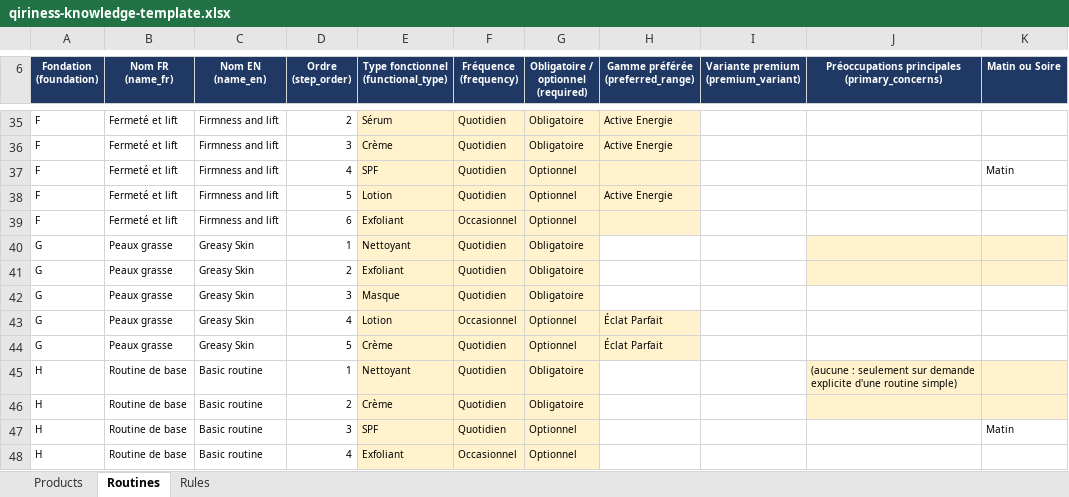
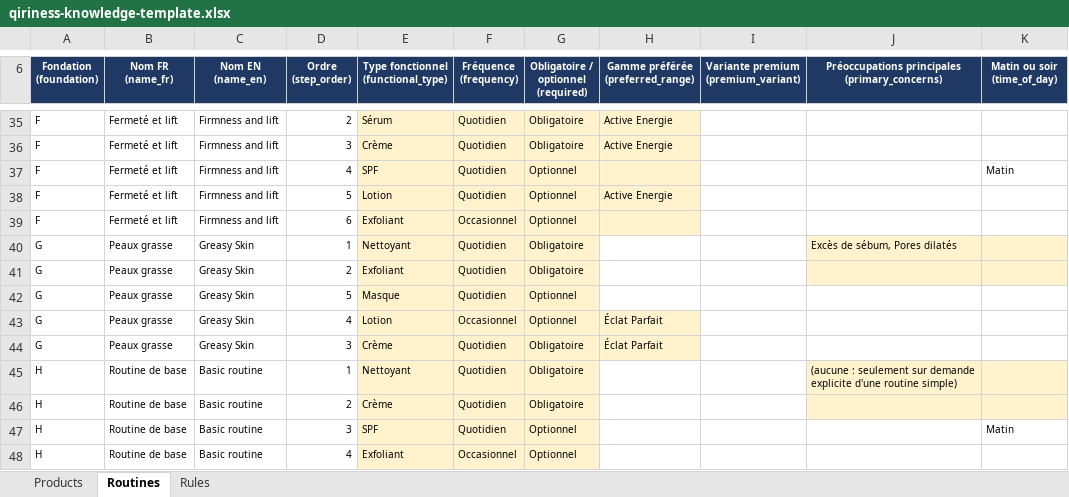
Before and after one commit to Qiriness/Qiriness-AP, an Excel workbook: data/advisor/qiriness-knowledge-template.xlsx, sheet Routines, drawn as a sheet; only a part is shown, gaps mark what is left out; values as stored, in another font and other column widths than the file's, no borders; ↵ is a line break in a cell; the diff covers the shown part only; the diff names each change by its address in the sheet, - before the commit and + after, or states it on an @@ line.

Commit message:
advisor: routine updates, cards and other

```diff
--- a/data/advisor/qiriness-knowledge-template.xlsx (sheet Routines)
+++ b/data/advisor/qiriness-knowledge-template.xlsx (sheet Routines)
-K6: Matin ou Soire
+K6: Matin ou soir ↵ (time_of_day)
-J40: (empty)
+J40: Excès de sébum, Pores dilatés
-D42 (Ordre (step_order)): 3
+D42 (Ordre (step_order)): 5
-G42: Obligatoire
+G42: Optionnel
-D44 (Ordre (step_order)): 5
+D44 (Ordre (step_order)): 3
-G44: Optionnel
+G44: Obligatoire
```
Also changed, not shown: 7 edited cells and cell formats elsewhere in this sheet, sheet Products, sheet Rules, hidden cells, 46 other files.
